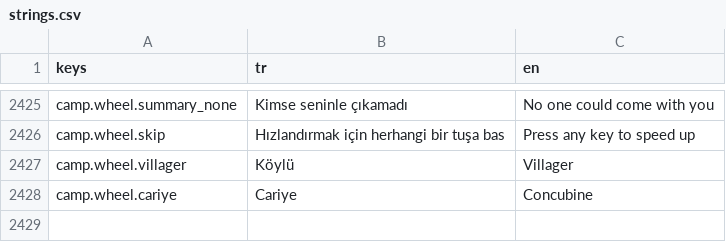
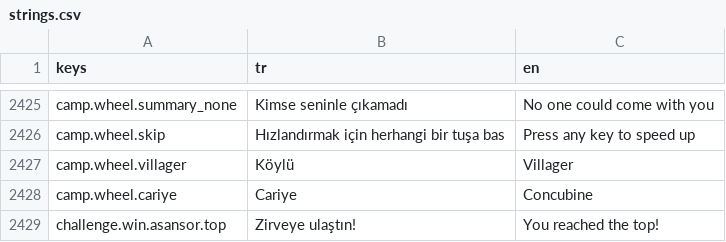
Before and after one commit to Darealgue/otto-man, a CSV file: otto-man/localization/strings.csv, drawn as a sheet; only a part is shown, gaps mark what is left out; the diff names each change by its address in the sheet, - before the commit and + after, or states it on an @@ line.

```diff
--- a/otto-man/localization/strings.csv
+++ b/otto-man/localization/strings.csv
+row 2429: challenge.win.asansor.top | Zirveye ulaştın! | You reached the top!
```
Also changed, not shown: 6 other files.
